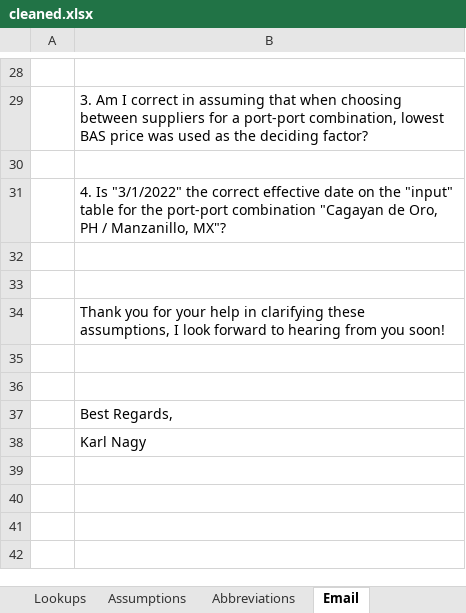
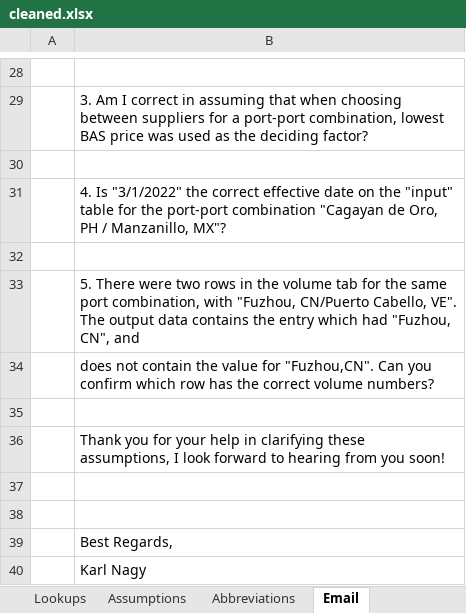
Before and after one commit to KarlNagy/cleaning, an Excel workbook: shipping_price_data/cleaned.xlsx, sheet Email, drawn as a sheet; only a part is shown, gaps mark what is left out; values as stored, in another font and other column widths than the file's, no borders; the diff names each change by its address in the sheet, - before the commit and + after, or states it on an @@ line.

```diff
--- a/shipping_price_data/cleaned.xlsx (sheet Email)
+++ b/shipping_price_data/cleaned.xlsx (sheet Email)
+row 33:  | 5. There were two rows in the volume tab for the same port combination, with "Fuzhou, CN/Puerto Cabello, VE". The output data contains the entry which had "Fuzhou, CN", and
+row 34:  | does not contain the value for "Fuzhou,CN". Can you confirm which row has the correct volume numbers?
```
Also changed, not shown: sheet Introduction, sheet output, sheet Assumptions, charts or pictures.
